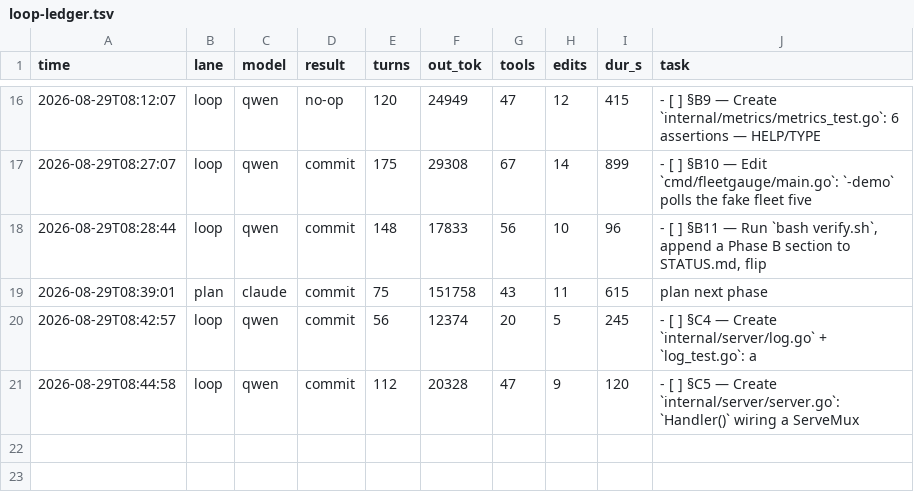
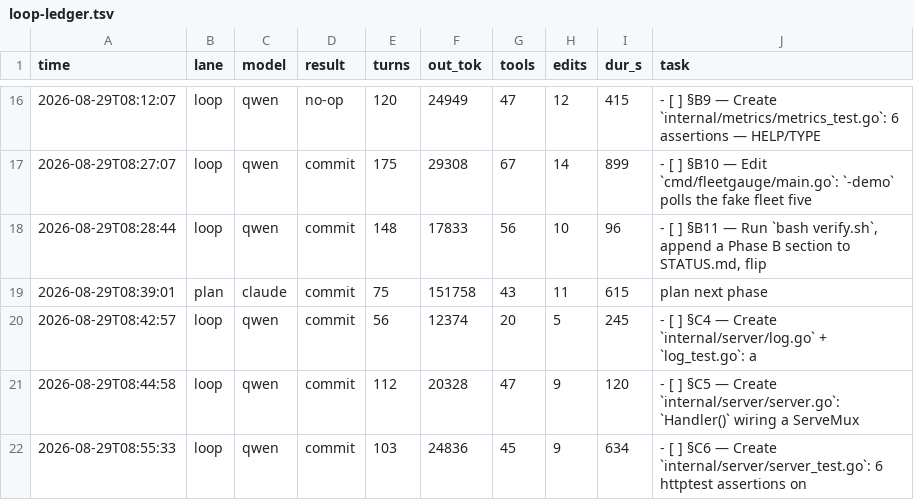
Before and after one commit to HTC-56/fleetgauge, a TSV file: loop-ledger.tsv, drawn as a sheet; only a part is shown, gaps mark what is left out.

Commit message:
chore(loop): sweep-commit stranded work after task: §C6 — Create `internal/server/server_test.go`: 6 httptest assertions on

```diff
--- a/loop-ledger.tsv
+++ b/loop-ledger.tsv
@@ -21 +21,2 @@ time	lane	model	result	turns	out_tok	tools	edits	dur_s	task
 2026-08-29T08:44:58	loop	qwen	commit	112	20328	47	9	120	- [ ] §C5 — Create `internal/server/server.go`: `Handler()` wiring a ServeMux
+2026-08-29T08:55:33	loop	qwen	commit	103	24836	45	9	634	- [ ] §C6 — Create `internal/server/server_test.go`: 6 httptest assertions on
```
